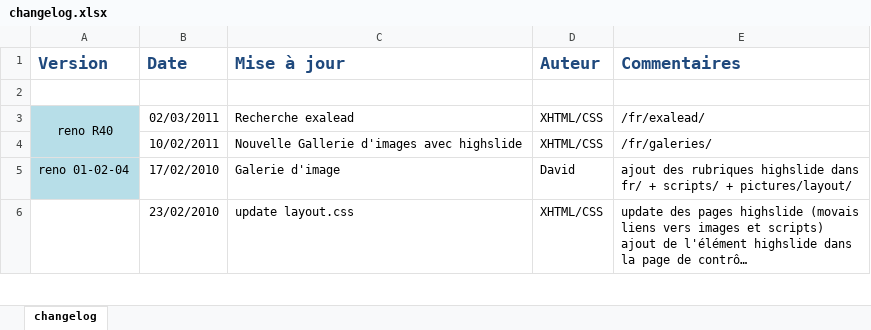
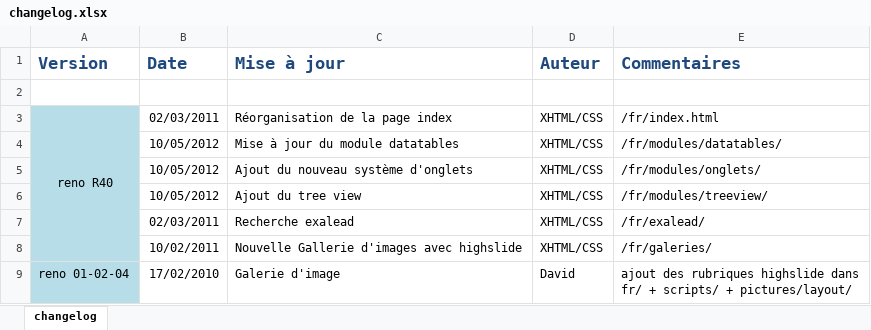
Before and after one commit to wildMag/Reno-R40, an Excel workbook: changelog.xlsx, sheet changelog, drawn as a sheet; only a part is shown; the shorter side is filled out with more unchanged rows; long unchanged cells end in …; values as stored, in another font and other column widths than the file's, no borders; the diff names each change by its address in the sheet, - before the commit and + after, or states it on an @@ line.

Commit message:
Updates R40 : tree view - tabs - datatables

```diff
--- a/changelog.xlsx (sheet changelog)
+++ b/changelog.xlsx (sheet changelog)
-C3 (Mise à jour): Recherche exalead
+C3 (Mise à jour): Réorganisation de la page index
-E3 (Commentaires): /fr/exalead/
+E3 (Commentaires): /fr/index.html
+row 4:  | 10/05/2012 | Mise à jour du module datatables | XHTML/CSS | /fr/modules/datatables/
+row 5:  | 10/05/2012 | Ajout du nouveau système d'onglets | XHTML/CSS | /fr/modules/onglets/
+row 6:  | 10/05/2012 | Ajout du tree view | XHTML/CSS | /fr/modules/treeview/
+row 7:  | 02/03/2011 | Recherche exalead | XHTML/CSS | /fr/exalead/
```
Also changed, not shown: 31 other files.
